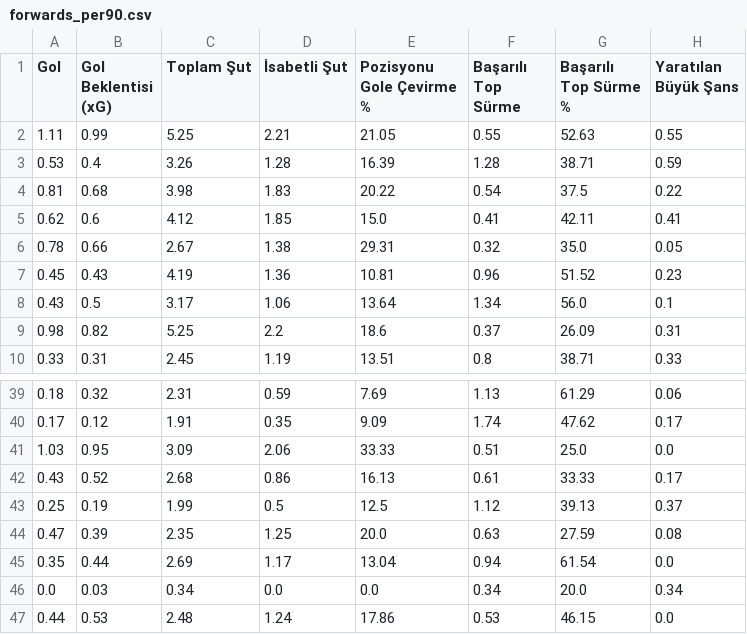
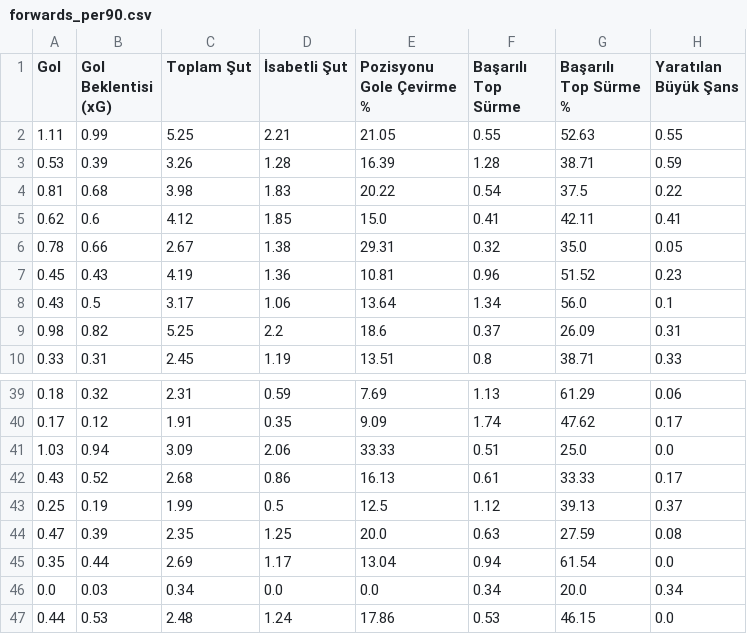
Before and after one commit to scatterradarcsv/sofa_csv, a CSV file: forwards_per90.csv, drawn as a sheet; only a part is shown, gaps mark what is left out; the diff names each change by its address in the sheet, - before the commit and + after, or states it on an @@ line.

Commit message:
Updated forwards_per90.csv

```diff
--- a/forwards_per90.csv
+++ b/forwards_per90.csv
-B3 (Gol Beklentisi (xG)): 0.4
+B3 (Gol Beklentisi (xG)): 0.39
-B41 (Gol Beklentisi (xG)): 0.95
+B41 (Gol Beklentisi (xG)): 0.94
```
